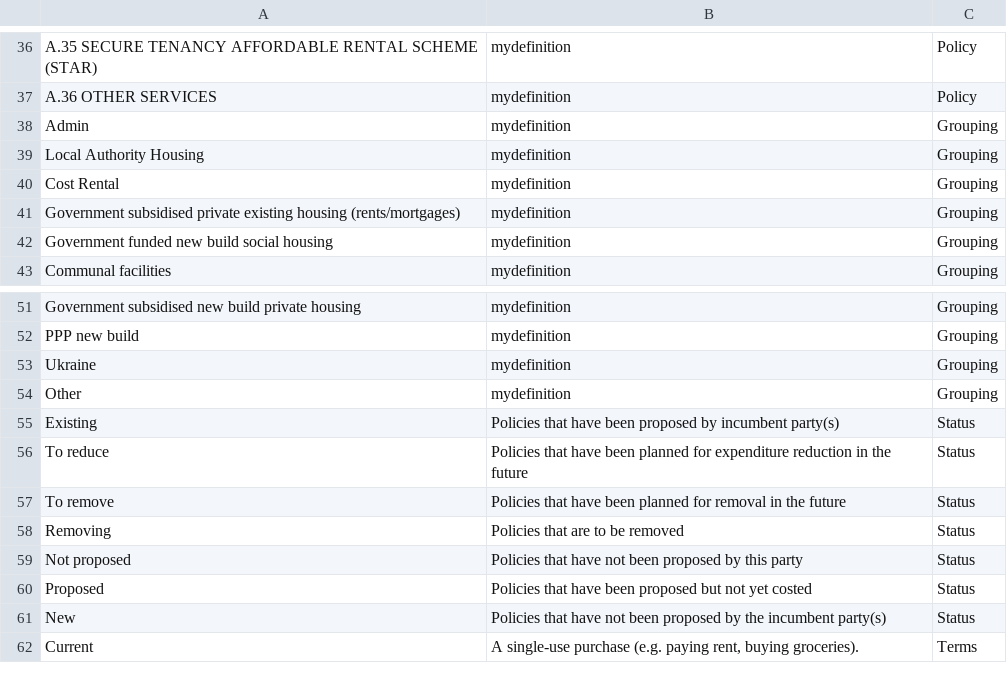
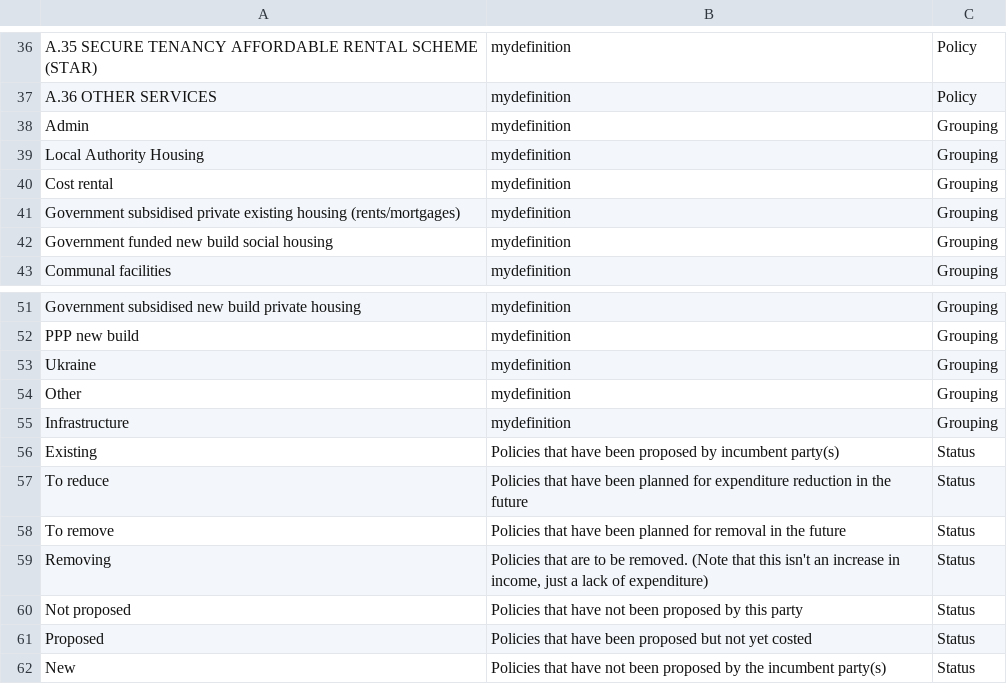
Before and after one commit to euanleith/Budgets, a CSV file: definitions.csv, drawn as a sheet; only a part is shown, gaps mark what is left out; the shorter side is filled out with more unchanged rows.

```diff
--- a/definitions.csv
+++ b/definitions.csv
@@ -39,3 +39,3 @@ Admin,mydefinition,Grouping
 Local Authority Housing,mydefinition,Grouping
-Cost Rental,mydefinition,Grouping
+Cost rental,mydefinition,Grouping
 Government subsidised private existing housing (rents/mortgages),mydefinition,Grouping
@@ -54,2 +54,3 @@ Ukraine,mydefinition,Grouping
 Other,mydefinition,Grouping
+Infrastructure,mydefinition,Grouping
 Existing,Policies that have been proposed by incumbent party(s),Status
@@ -57,3 +58,3 @@ To reduce,Policies that have been planned for expenditure reduction in the futur
 To remove,Policies that have been planned for removal in the future,Status
-Removing,Policies that are to be removed,Status
+Removing,"Policies that are to be removed. (Note that this isn't an increase in income, just a lack of expenditure)",Status
 Not proposed,Policies that have not been proposed by this party,Status
```
Also changed, not shown: budgets.csv, 2 other files.
